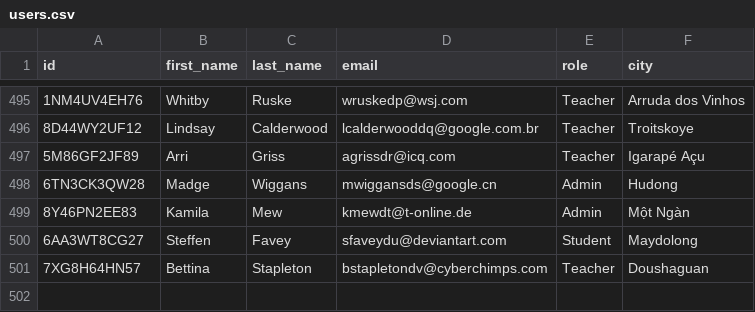
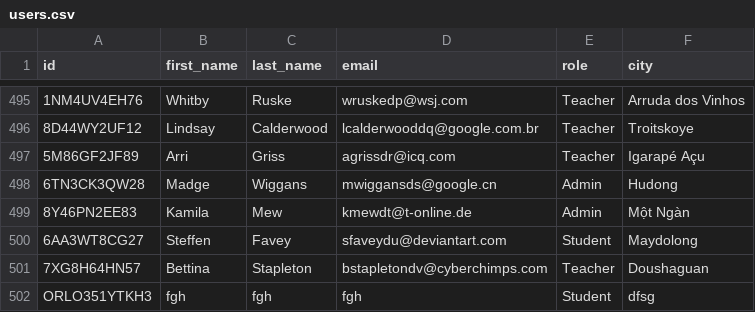
Before and after one commit to StudyingBelial/FOD-Project, a CSV file: data/users.csv, drawn as a sheet; only a part is shown, gaps mark what is left out.

```diff
--- a/data/users.csv
+++ b/data/users.csv
@@ -501 +501,2 @@ id,first_name,last_name,email,role,city
 7XG8H64HN57,Bettina,Stapleton,bstapletondv@cyberchimps.com,Teacher,Doushaguan
+ORLO351YTKH3,fgh,fgh,fgh,Student,dfsg
```
Also changed, not shown: data/eca.csv, data/grades.csv, 19 other files.
